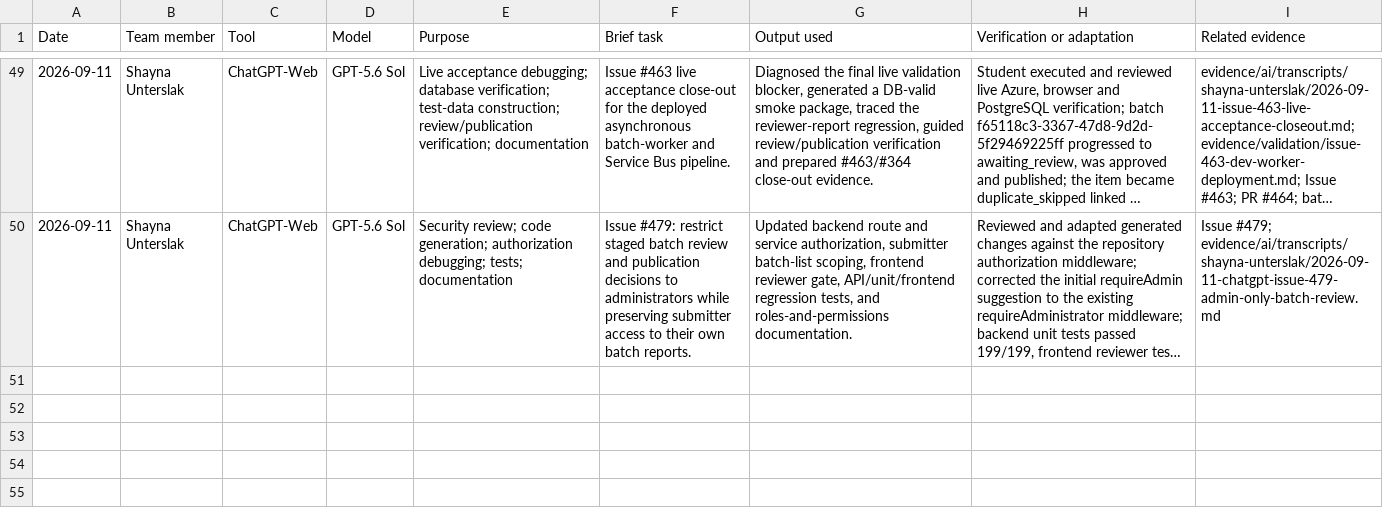
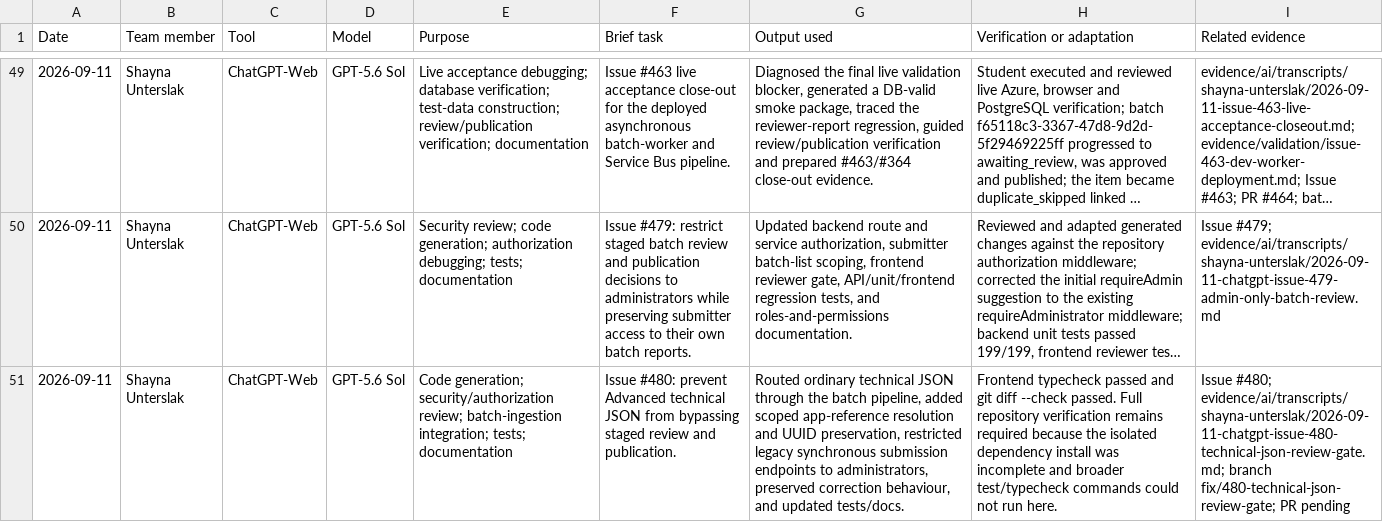
Before and after one commit to NadavSundy/Sport-Analytics-Tool, a CSV file: evidence/ai/registers/shayna-unterslak.csv, drawn as a sheet; only a part is shown, gaps mark what is left out; long unchanged cells end in …; the diff names each change by its address in the sheet, - before the commit and + after, or states it on an @@ line.

```diff
--- a/evidence/ai/registers/shayna-unterslak.csv
+++ b/evidence/ai/registers/shayna-unterslak.csv
+row 51: 2026-09-11 | Shayna Unterslak | ChatGPT-Web | GPT-5.6 Sol | Code generation; security/authorization review; batch-ingestion integration; tests; documentation | Issue #480: prevent Advanced technical JSON from bypassing staged review and publication. | Routed ordinary technical JSON through the batch pipeline, added scoped app-reference resolution and UUID preservation, restricted legacy synchronous submission endpoints to administrators, preserved correction behaviour, and updated tests/docs. | Frontend typecheck passed and git diff --check passed. Full repository verification remains required because the isolated dependency install was incomplete and broader test/typecheck commands could not run here. | Issue #480; evidence/ai/transcripts/shayna-unterslak/2026-09-11-chatgpt-issue-480-technical-json-review-gate.md; branch fix/480-technical-json-review-gate; PR pending
```
Also changed, not shown: 1 other file.
